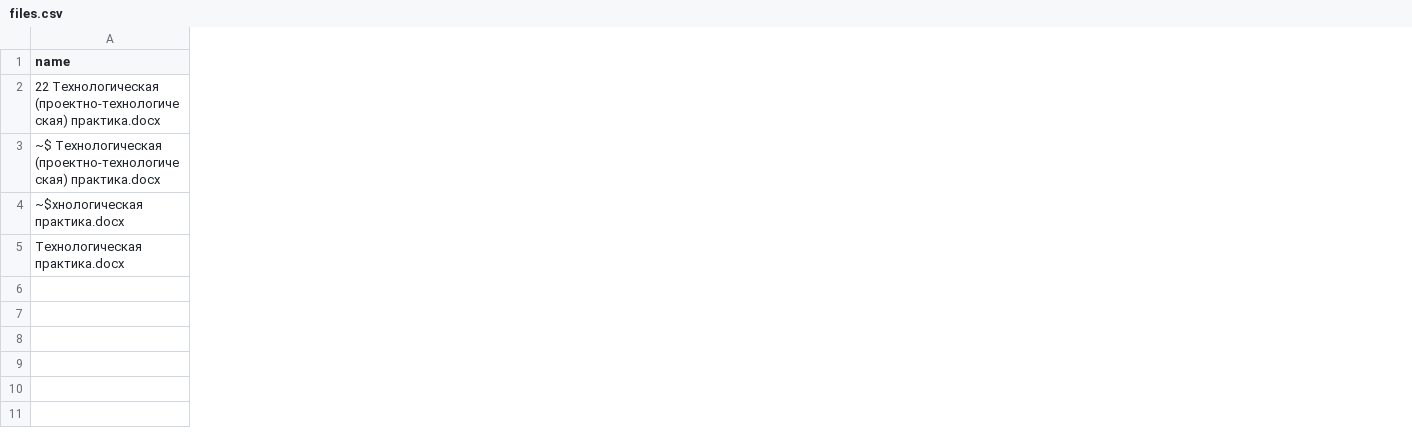
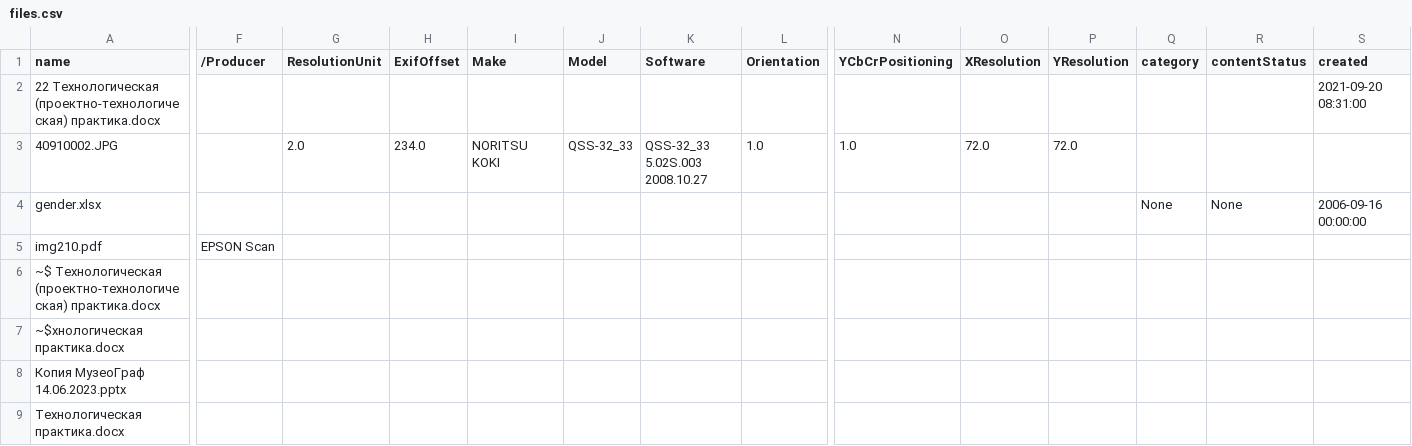
Before and after one commit to Fligel-Kuzminskikh/prog-tech, a CSV file: data/files.csv, drawn as a sheet; only a part is shown, gaps mark what is left out; addresses are those after the commit; rows hold the shown columns only; the diff covers the shown part only; the diff names each change by its address in the sheet, - before the commit and + after, or states it on an @@ line.

Commit message:
demo version of files.csv after adding dispatched and workers for metadata uploading

```diff
--- a/data/files.csv
+++ b/data/files.csv
+column F (/Producer), empty
+column G (ResolutionUnit), empty
+column H (ExifOffset), empty
+column I (Make), empty
+column J (Model), empty
+column K (Software), empty
+column L (Orientation), empty
+column N (YCbCrPositioning), empty
+column O (XResolution), empty
+column P (YResolution), empty
+column Q (category), empty
+column R (contentStatus), empty
+column S (created), row 2: 2021-09-20 08:31:00
+row 3: 40910002.JPG |  | 2.0 | 234.0 | NORITSU KOKI | QSS-32_33 | QSS-32_33 5.02S.003 2008.10.27 | 1.0 | 1.0 | 72.0 | 72.0
+row 4: gender.xlsx |  |  |  |  |  |  |  |  |  |  | None | None | 2006-09-16 00:00:00
+row 5: img210.pdf | EPSON Scan
+row 8: Копия МузеоГраф 14.06.2023.pptx
```
Also changed, not shown: 21 added columns elsewhere in this file, 1 other file.
